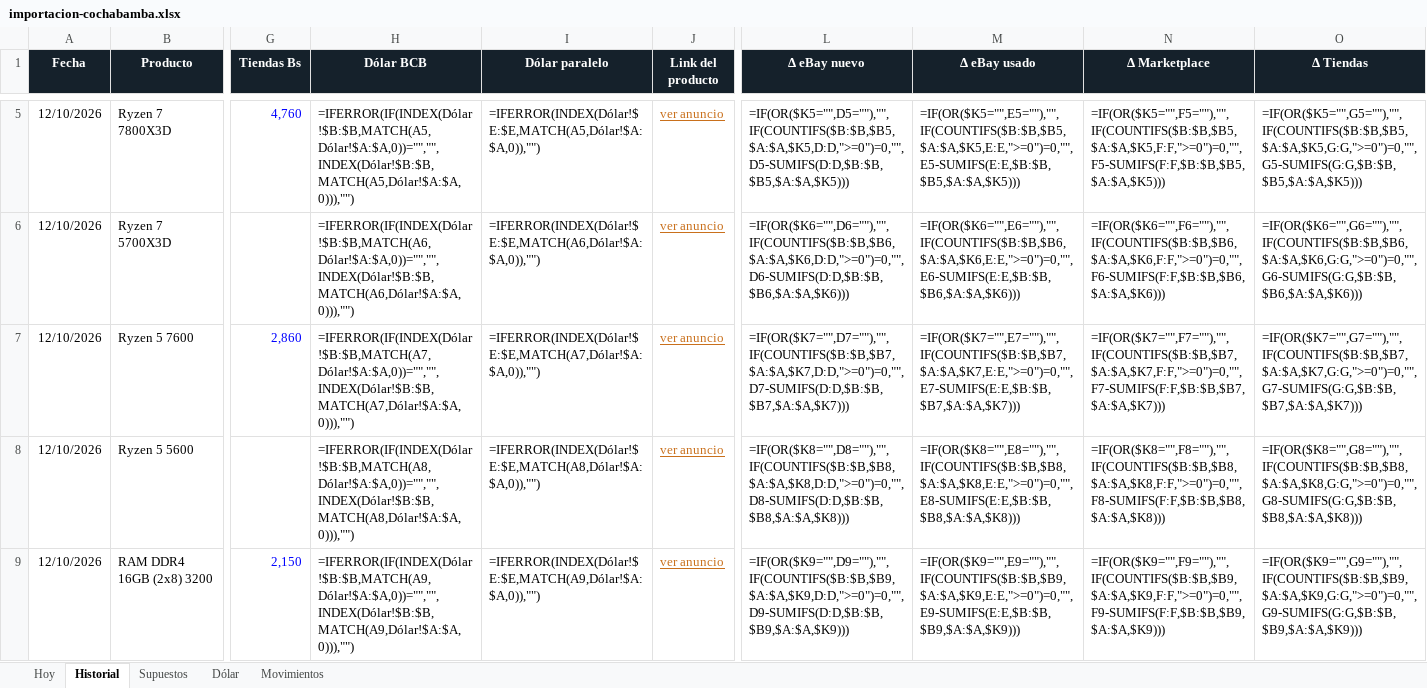
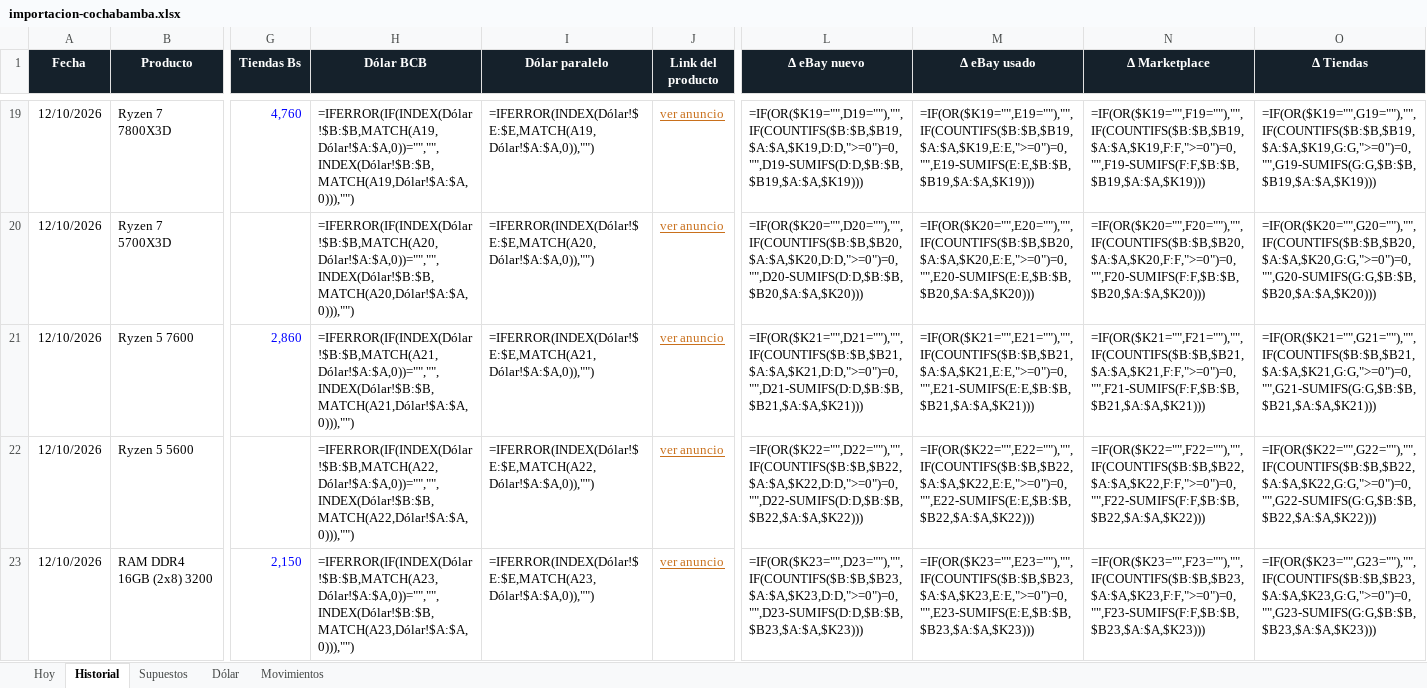
Before and after one commit to Santi491/Claude-, an Excel workbook: importacion-cochabamba.xlsx, sheet Historial, drawn as a sheet; only a part is shown, gaps mark what is left out; values as stored, in another font and other column widths than the file's, no borders; formulas without a stored value are shown as written; conditional formats and table styles not drawn; addresses are those after the commit; the diff covers the shown part only; the diff names each change by its address in the sheet, - before the commit and + after, or states it on an @@ line.

```diff
--- a/importacion-cochabamba.xlsx (sheet Historial)
+++ b/importacion-cochabamba.xlsx (sheet Historial)
-H19 (Dólar BCB): =IFERROR(IF(INDEX(Dólar!$B:$B,MATCH(A5,Dólar!$A:$A,0))="","",INDEX(Dólar!$B:$B,MATCH(A5,Dólar!$A:$A,0))),"")
+H19 (Dólar BCB): =IFERROR(IF(INDEX(Dólar!$B:$B,MATCH(A19,Dólar!$A:$A,0))="","",INDEX(Dólar!$B:$B,MATCH(A19,Dólar!$A:$A,0))),"")
-I19 (Dólar paralelo): =IFERROR(INDEX(Dólar!$E:$E,MATCH(A5,Dólar!$A:$A,0)),"")
+I19 (Dólar paralelo): =IFERROR(INDEX(Dólar!$E:$E,MATCH(A19,Dólar!$A:$A,0)),"")
-L19 (Δ eBay nuevo): =IF(OR($K5="",D5=""),"",IF(COUNTIFS($B:$B,$B5,$A:$A,$K5,D:D,">=0")=0,"",D5-SUMIFS(D:D,$B:$B,$B5,$A:$A,$K5)))
+L19 (Δ eBay nuevo): =IF(OR($K19="",D19=""),"",IF(COUNTIFS($B:$B,$B19,$A:$A,$K19,D:D,">=0")=0,"",D19-SUMIFS(D:D,$B:$B,$B19,$A:$A,$K19)))
-M19 (Δ eBay usado): =IF(OR($K5="",E5=""),"",IF(COUNTIFS($B:$B,$B5,$A:$A,$K5,E:E,">=0")=0,"",E5-SUMIFS(E:E,$B:$B,$B5,$A:$A,$K5)))
+M19 (Δ eBay usado): =IF(OR($K19="",E19=""),"",IF(COUNTIFS($B:$B,$B19,$A:$A,$K19,E:E,">=0")=0,"",E19-SUMIFS(E:E,$B:$B,$B19,$A:$A,$K19)))
-N19 (Δ Marketplace): =IF(OR($K5="",F5=""),"",IF(COUNTIFS($B:$B,$B5,$A:$A,$K5,F:F,">=0")=0,"",F5-SUMIFS(F:F,$B:$B,$B5,$A:$A,$K5)))
+N19 (Δ Marketplace): =IF(OR($K19="",F19=""),"",IF(COUNTIFS($B:$B,$B19,$A:$A,$K19,F:F,">=0")=0,"",F19-SUMIFS(F:F,$B:$B,$B19,$A:$A,$K19)))
-O19 (Δ Tiendas): =IF(OR($K5="",G5=""),"",IF(COUNTIFS($B:$B,$B5,$A:$A,$K5,G:G,">=0")=0,"",G5-SUMIFS(G:G,$B:$B,$B5,$A:$A,$K5)))
+O19 (Δ Tiendas): =IF(OR($K19="",G19=""),"",IF(COUNTIFS($B:$B,$B19,$A:$A,$K19,G:G,">=0")=0,"",G19-SUMIFS(G:G,$B:$B,$B19,$A:$A,$K19)))
-H20 (Dólar BCB): =IFERROR(IF(INDEX(Dólar!$B:$B,MATCH(A6,Dólar!$A:$A,0))="","",INDEX(Dólar!$B:$B,MATCH(A6,Dólar!$A:$A,0))),"")
+H20 (Dólar BCB): =IFERROR(IF(INDEX(Dólar!$B:$B,MATCH(A20,Dólar!$A:$A,0))="","",INDEX(Dólar!$B:$B,MATCH(A20,Dólar!$A:$A,0))),"")
-I20 (Dólar paralelo): =IFERROR(INDEX(Dólar!$E:$E,MATCH(A6,Dólar!$A:$A,0)),"")
+I20 (Dólar paralelo): =IFERROR(INDEX(Dólar!$E:$E,MATCH(A20,Dólar!$A:$A,0)),"")
-L20 (Δ eBay nuevo): =IF(OR($K6="",D6=""),"",IF(COUNTIFS($B:$B,$B6,$A:$A,$K6,D:D,">=0")=0,"",D6-SUMIFS(D:D,$B:$B,$B6,$A:$A,$K6)))
+L20 (Δ eBay nuevo): =IF(OR($K20="",D20=""),"",IF(COUNTIFS($B:$B,$B20,$A:$A,$K20,D:D,">=0")=0,"",D20-SUMIFS(D:D,$B:$B,$B20,$A:$A,$K20)))
-M20 (Δ eBay usado): =IF(OR($K6="",E6=""),"",IF(COUNTIFS($B:$B,$B6,$A:$A,$K6,E:E,">=0")=0,"",E6-SUMIFS(E:E,$B:$B,$B6,$A:$A,$K6)))
+M20 (Δ eBay usado): =IF(OR($K20="",E20=""),"",IF(COUNTIFS($B:$B,$B20,$A:$A,$K20,E:E,">=0")=0,"",E20-SUMIFS(E:E,$B:$B,$B20,$A:$A,$K20)))
-N20 (Δ Marketplace): =IF(OR($K6="",F6=""),"",IF(COUNTIFS($B:$B,$B6,$A:$A,$K6,F:F,">=0")=0,"",F6-SUMIFS(F:F,$B:$B,$B6,$A:$A,$K6)))
+N20 (Δ Marketplace): =IF(OR($K20="",F20=""),"",IF(COUNTIFS($B:$B,$B20,$A:$A,$K20,F:F,">=0")=0,"",F20-SUMIFS(F:F,$B:$B,$B20,$A:$A,$K20)))
-O20 (Δ Tiendas): =IF(OR($K6="",G6=""),"",IF(COUNTIFS($B:$B,$B6,$A:$A,$K6,G:G,">=0")=0,"",G6-SUMIFS(G:G,$B:$B,$B6,$A:$A,$K6)))
+O20 (Δ Tiendas): =IF(OR($K20="",G20=""),"",IF(COUNTIFS($B:$B,$B20,$A:$A,$K20,G:G,">=0")=0,"",G20-SUMIFS(G:G,$B:$B,$B20,$A:$A,$K20)))
-H21 (Dólar BCB): =IFERROR(IF(INDEX(Dólar!$B:$B,MATCH(A7,Dólar!$A:$A,0))="","",INDEX(Dólar!$B:$B,MATCH(A7,Dólar!$A:$A,0))),"")
+H21 (Dólar BCB): =IFERROR(IF(INDEX(Dólar!$B:$B,MATCH(A21,Dólar!$A:$A,0))="","",INDEX(Dólar!$B:$B,MATCH(A21,Dólar!$A:$A,0))),"")
-I21 (Dólar paralelo): =IFERROR(INDEX(Dólar!$E:$E,MATCH(A7,Dólar!$A:$A,0)),"")
+I21 (Dólar paralelo): =IFERROR(INDEX(Dólar!$E:$E,MATCH(A21,Dólar!$A:$A,0)),"")
-L21 (Δ eBay nuevo): =IF(OR($K7="",D7=""),"",IF(COUNTIFS($B:$B,$B7,$A:$A,$K7,D:D,">=0")=0,"",D7-SUMIFS(D:D,$B:$B,$B7,$A:$A,$K7)))
+L21 (Δ eBay nuevo): =IF(OR($K21="",D21=""),"",IF(COUNTIFS($B:$B,$B21,$A:$A,$K21,D:D,">=0")=0,"",D21-SUMIFS(D:D,$B:$B,$B21,$A:$A,$K21)))
-M21 (Δ eBay usado): =IF(OR($K7="",E7=""),"",IF(COUNTIFS($B:$B,$B7,$A:$A,$K7,E:E,">=0")=0,"",E7-SUMIFS(E:E,$B:$B,$B7,$A:$A,$K7)))
+M21 (Δ eBay usado): =IF(OR($K21="",E21=""),"",IF(COUNTIFS($B:$B,$B21,$A:$A,$K21,E:E,">=0")=0,"",E21-SUMIFS(E:E,$B:$B,$B21,$A:$A,$K21)))
-N21 (Δ Marketplace): =IF(OR($K7="",F7=""),"",IF(COUNTIFS($B:$B,$B7,$A:$A,$K7,F:F,">=0")=0,"",F7-SUMIFS(F:F,$B:$B,$B7,$A:$A,$K7)))
+N21 (Δ Marketplace): =IF(OR($K21="",F21=""),"",IF(COUNTIFS($B:$B,$B21,$A:$A,$K21,F:F,">=0")=0,"",F21-SUMIFS(F:F,$B:$B,$B21,$A:$A,$K21)))
-O21 (Δ Tiendas): =IF(OR($K7="",G7=""),"",IF(COUNTIFS($B:$B,$B7,$A:$A,$K7,G:G,">=0")=0,"",G7-SUMIFS(G:G,$B:$B,$B7,$A:$A,$K7)))
+O21 (Δ Tiendas): =IF(OR($K21="",G21=""),"",IF(COUNTIFS($B:$B,$B21,$A:$A,$K21,G:G,">=0")=0,"",G21-SUMIFS(G:G,$B:$B,$B21,$A:$A,$K21)))
-H22 (Dólar BCB): =IFERROR(IF(INDEX(Dólar!$B:$B,MATCH(A8,Dólar!$A:$A,0))="","",INDEX(Dólar!$B:$B,MATCH(A8,Dólar!$A:$A,0))),"")
+H22 (Dólar BCB): =IFERROR(IF(INDEX(Dólar!$B:$B,MATCH(A22,Dólar!$A:$A,0))="","",INDEX(Dólar!$B:$B,MATCH(A22,Dólar!$A:$A,0))),"")
-I22 (Dólar paralelo): =IFERROR(INDEX(Dólar!$E:$E,MATCH(A8,Dólar!$A:$A,0)),"")
+I22 (Dólar paralelo): =IFERROR(INDEX(Dólar!$E:$E,MATCH(A22,Dólar!$A:$A,0)),"")
-L22 (Δ eBay nuevo): =IF(OR($K8="",D8=""),"",IF(COUNTIFS($B:$B,$B8,$A:$A,$K8,D:D,">=0")=0,"",D8-SUMIFS(D:D,$B:$B,$B8,$A:$A,$K8)))
+L22 (Δ eBay nuevo): =IF(OR($K22="",D22=""),"",IF(COUNTIFS($B:$B,$B22,$A:$A,$K22,D:D,">=0")=0,"",D22-SUMIFS(D:D,$B:$B,$B22,$A:$A,$K22)))
-M22 (Δ eBay usado): =IF(OR($K8="",E8=""),"",IF(COUNTIFS($B:$B,$B8,$A:$A,$K8,E:E,">=0")=0,"",E8-SUMIFS(E:E,$B:$B,$B8,$A:$A,$K8)))
+M22 (Δ eBay usado): =IF(OR($K22="",E22=""),"",IF(COUNTIFS($B:$B,$B22,$A:$A,$K22,E:E,">=0")=0,"",E22-SUMIFS(E:E,$B:$B,$B22,$A:$A,$K22)))
-N22 (Δ Marketplace): =IF(OR($K8="",F8=""),"",IF(COUNTIFS($B:$B,$B8,$A:$A,$K8,F:F,">=0")=0,"",F8-SUMIFS(F:F,$B:$B,$B8,$A:$A,$K8)))
+N22 (Δ Marketplace): =IF(OR($K22="",F22=""),"",IF(COUNTIFS($B:$B,$B22,$A:$A,$K22,F:F,">=0")=0,"",F22-SUMIFS(F:F,$B:$B,$B22,$A:$A,$K22)))
-O22 (Δ Tiendas): =IF(OR($K8="",G8=""),"",IF(COUNTIFS($B:$B,$B8,$A:$A,$K8,G:G,">=0")=0,"",G8-SUMIFS(G:G,$B:$B,$B8,$A:$A,$K8)))
+O22 (Δ Tiendas): =IF(OR($K22="",G22=""),"",IF(COUNTIFS($B:$B,$B22,$A:$A,$K22,G:G,">=0")=0,"",G22-SUMIFS(G:G,$B:$B,$B22,$A:$A,$K22)))
-H23 (Dólar BCB): =IFERROR(IF(INDEX(Dólar!$B:$B,MATCH(A9,Dólar!$A:$A,0))="","",INDEX(Dólar!$B:$B,MATCH(A9,Dólar!$A:$A,0))),"")
+H23 (Dólar BCB): =IFERROR(IF(INDEX(Dólar!$B:$B,MATCH(A23,Dólar!$A:$A,0))="","",INDEX(Dólar!$B:$B,MATCH(A23,Dólar!$A:$A,0))),"")
-I23 (Dólar paralelo): =IFERROR(INDEX(Dólar!$E:$E,MATCH(A9,Dólar!$A:$A,0)),"")
+I23 (Dólar paralelo): =IFERROR(INDEX(Dólar!$E:$E,MATCH(A23,Dólar!$A:$A,0)),"")
-L23 (Δ eBay nuevo): =IF(OR($K9="",D9=""),"",IF(COUNTIFS($B:$B,$B9,$A:$A,$K9,D:D,">=0")=0,"",D9-SUMIFS(D:D,$B:$B,$B9,$A:$A,$K9)))
+L23 (Δ eBay nuevo): =IF(OR($K23="",D23=""),"",IF(COUNTIFS($B:$B,$B23,$A:$A,$K23,D:D,">=0")=0,"",D23-SUMIFS(D:D,$B:$B,$B23,$A:$A,$K23)))
-M23 (Δ eBay usado): =IF(OR($K9="",E9=""),"",IF(COUNTIFS($B:$B,$B9,$A:$A,$K9,E:E,">=0")=0,"",E9-SUMIFS(E:E,$B:$B,$B9,$A:$A,$K9)))
+M23 (Δ eBay usado): =IF(OR($K23="",E23=""),"",IF(COUNTIFS($B:$B,$B23,$A:$A,$K23,E:E,">=0")=0,"",E23-SUMIFS(E:E,$B:$B,$B23,$A:$A,$K23)))
-N23 (Δ Marketplace): =IF(OR($K9="",F9=""),"",IF(COUNTIFS($B:$B,$B9,$A:$A,$K9,F:F,">=0")=0,"",F9-SUMIFS(F:F,$B:$B,$B9,$A:$A,$K9)))
+N23 (Δ Marketplace): =IF(OR($K23="",F23=""),"",IF(COUNTIFS($B:$B,$B23,$A:$A,$K23,F:F,">=0")=0,"",F23-SUMIFS(F:F,$B:$B,$B23,$A:$A,$K23)))
-O23 (Δ Tiendas): =IF(OR($K9="",G9=""),"",IF(COUNTIFS($B:$B,$B9,$A:$A,$K9,G:G,">=0")=0,"",G9-SUMIFS(G:G,$B:$B,$B9,$A:$A,$K9)))
+O23 (Δ Tiendas): =IF(OR($K23="",G23=""),"",IF(COUNTIFS($B:$B,$B23,$A:$A,$K23,G:G,">=0")=0,"",G23-SUMIFS(G:G,$B:$B,$B23,$A:$A,$K23)))
```
Also changed, not shown: 14 added rows and 114 edited cells elsewhere in this sheet, sheet Movimientos, sheet Hoy, sheet Dólar, 9 other files.
